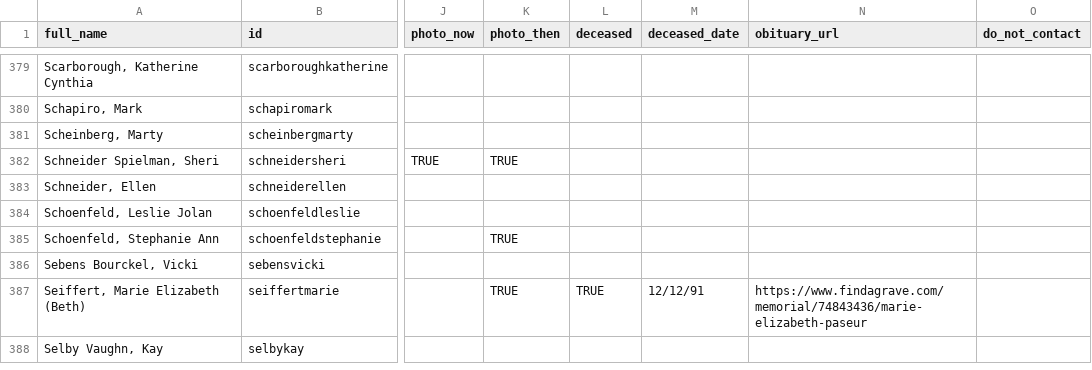
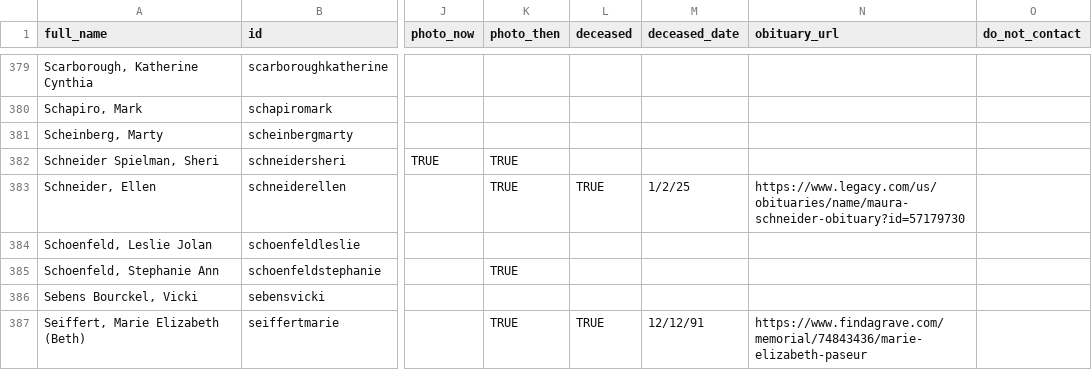
Before and after one commit to johnmparkinson/whs70, a CSV file: src/data/people.csv, drawn as a sheet; only a part is shown, gaps mark what is left out; the shorter side is filled out with more unchanged rows; the diff names each change by its address in the sheet, - before the commit and + after, or states it on an @@ line.

Commit message:
Ellen Schneider

```diff
--- a/src/data/people.csv
+++ b/src/data/people.csv
-K383 (photo_then): (empty)
+K383 (photo_then): TRUE
-L383 (deceased): (empty)
+L383 (deceased): TRUE
-M383 (deceased_date): (empty)
+M383 (deceased_date): 1/2/25
-N383 (obituary_url): (empty)
+N383 (obituary_url): https://www.legacy.com/us/obituaries/name/maura-schneider-obituary?id=57179730
```
